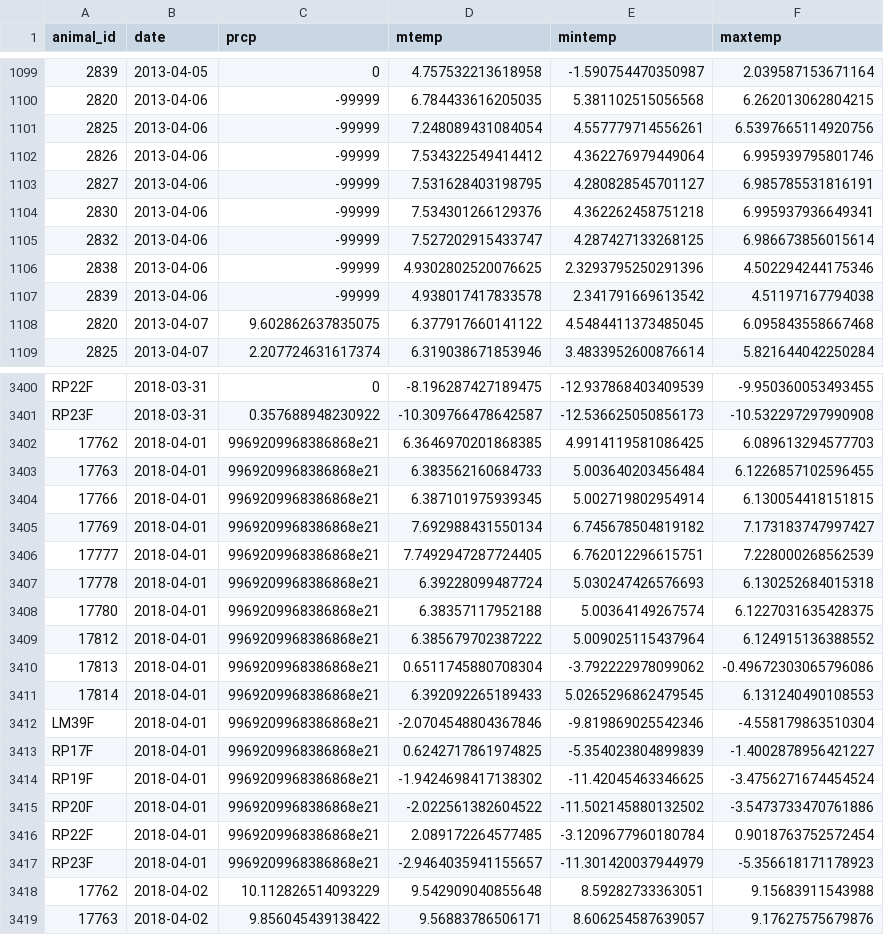
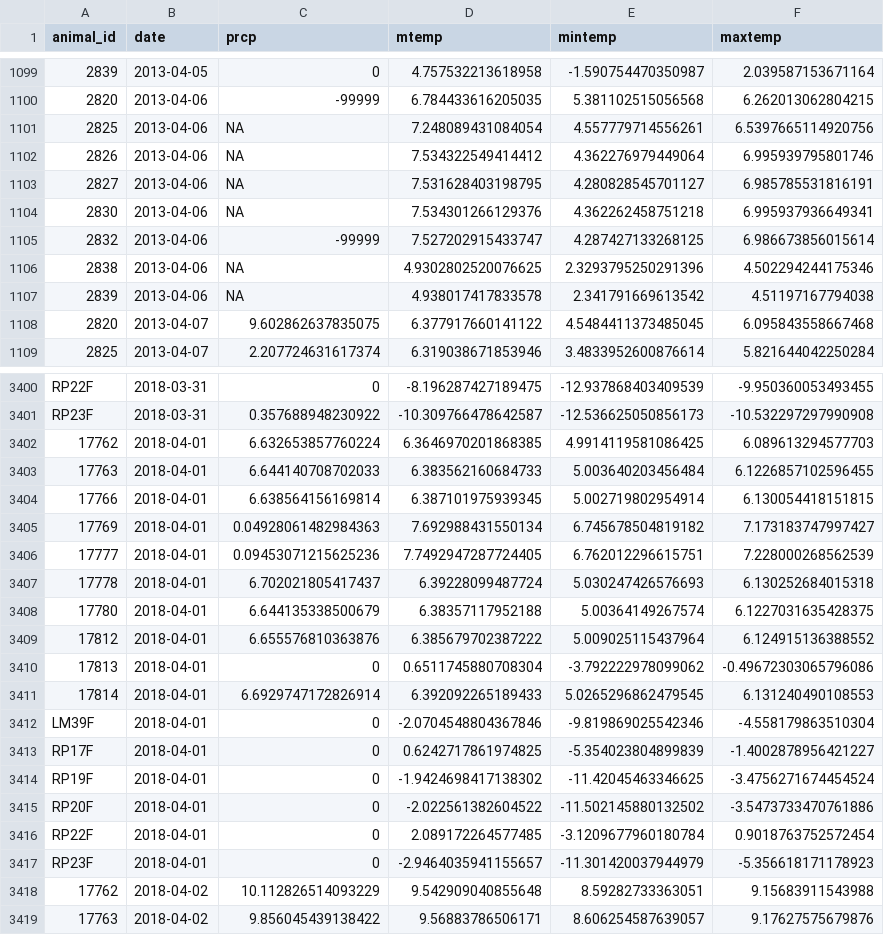
Before and after one commit to s-cunningham/GeeseBehavior-Weather, a CSV file: files_for_models/weather_covars.csv, drawn as a sheet; only a part is shown, gaps mark what is left out.

```diff
--- a/files_for_models/weather_covars.csv
+++ b/files_for_models/weather_covars.csv
@@ -1100,9 +1100,9 @@ animal_id,date,prcp,mtemp,mintemp,maxtemp
 2820,2013-04-06,-99999,6.784433616205035,5.381102515056568,6.262013062804215
-2825,2013-04-06,-99999,7.248089431084054,4.557779714556261,6.5397665114920756
-2826,2013-04-06,-99999,7.534322549414412,4.362276979449064,6.995939795801746
-2827,2013-04-06,-99999,7.531628403198795,4.280828545701127,6.985785531816191
-2830,2013-04-06,-99999,7.534301266129376,4.362262458751218,6.995937936649341
+2825,2013-04-06,NA,7.248089431084054,4.557779714556261,6.5397665114920756
+2826,2013-04-06,NA,7.534322549414412,4.362276979449064,6.995939795801746
+2827,2013-04-06,NA,7.531628403198795,4.280828545701127,6.985785531816191
+2830,2013-04-06,NA,7.534301266129376,4.362262458751218,6.995937936649341
 2832,2013-04-06,-99999,7.527202915433747,4.287427133268125,6.986673856015614
-2838,2013-04-06,-99999,4.9302802520076625,2.3293795250291396,4.502294244175346
-2839,2013-04-06,-99999,4.938017417833578,2.341791669613542,4.51197167794038
+2838,2013-04-06,NA,4.9302802520076625,2.3293795250291396,4.502294244175346
+2839,2013-04-06,NA,4.938017417833578,2.341791669613542,4.51197167794038
 2820,2013-04-07,9.602862637835075,6.377917660141122,4.5484411373485045,6.095843558667468
@@ -3401,18 +3401,18 @@ RP22F,2018-03-31,0,-8.196287427189475,-12.937868403409539,-9.950360053493455
 RP23F,2018-03-31,0.357688948230922,-10.309766478642587,-12.536625050856173,-10.532297297990908
-17762,2018-04-01,9969209968386868e21,6.3646970201868385,4.9914119581086425,6.089613294577703
-17763,2018-04-01,9969209968386868e21,6.383562160684733,5.003640203456484,6.1226857102596455
-17766,2018-04-01,9969209968386868e21,6.387101975939345,5.002719802954914,6.130054418151815
-17769,2018-04-01,9969209968386868e21,7.692988431550134,6.745678504819182,7.173183747997427
-17777,2018-04-01,9969209968386868e21,7.7492947287724405,6.762012296615751,7.228000268562539
-17778,2018-04-01,9969209968386868e21,6.39228099487724,5.030247426576693,6.130252684015318
-17780,2018-04-01,9969209968386868e21,6.38357117952188,5.00364149267574,6.1227031635428375
-17812,2018-04-01,9969209968386868e21,6.385679702387222,5.009025115437964,6.124915136388552
-17813,2018-04-01,9969209968386868e21,0.6511745880708304,-3.792222978099062,-0.49672303065796086
-17814,2018-04-01,9969209968386868e21,6.392092265189433,5.0265296862479545,6.131240490108553
-LM39F,2018-04-01,9969209968386868e21,-2.0704548804367846,-9.819869025542346,-4.558179863510304
-RP17F,2018-04-01,9969209968386868e21,0.6242717861974825,-5.354023804899839,-1.4002878956421227
-RP19F,2018-04-01,9969209968386868e21,-1.9424698417138302,-11.42045463346625,-3.4756271674454524
-RP20F,2018-04-01,9969209968386868e21,-2.022561382604522,-11.502145880132502,-3.5473733470761886
-RP22F,2018-04-01,9969209968386868e21,2.089172264577485,-3.1209677960180784,0.9018763752572454
-RP23F,2018-04-01,9969209968386868e21,-2.9464035941155657,-11.301420037944979,-5.356618171178923
+17762,2018-04-01,6.632653857760224,6.3646970201868385,4.9914119581086425,6.089613294577703
+17763,2018-04-01,6.644140708702033,6.383562160684733,5.003640203456484,6.1226857102596455
+17766,2018-04-01,6.638564156169814,6.387101975939345,5.002719802954914,6.130054418151815
+17769,2018-04-01,0.04928061482984363,7.692988431550134,6.745678504819182,7.173183747997427
+17777,2018-04-01,0.09453071215625236,7.7492947287724405,6.762012296615751,7.228000268562539
+17778,2018-04-01,6.702021805417437,6.39228099487724,5.030247426576693,6.130252684015318
+17780,2018-04-01,6.644135338500679,6.38357117952188,5.00364149267574,6.1227031635428375
+17812,2018-04-01,6.655576810363876,6.385679702387222,5.009025115437964,6.124915136388552
+17813,2018-04-01,0,0.6511745880708304,-3.792222978099062,-0.49672303065796086
+17814,2018-04-01,6.6929747172826914,6.392092265189433,5.0265296862479545,6.131240490108553
+LM39F,2018-04-01,0,-2.0704548804367846,-9.819869025542346,-4.558179863510304
+RP17F,2018-04-01,0,0.6242717861974825,-5.354023804899839,-1.4002878956421227
+RP19F,2018-04-01,0,-1.9424698417138302,-11.42045463346625,-3.4756271674454524
+RP20F,2018-04-01,0,-2.022561382604522,-11.502145880132502,-3.5473733470761886
+RP22F,2018-04-01,0,2.089172264577485,-3.1209677960180784,0.9018763752572454
+RP23F,2018-04-01,0,-2.9464035941155657,-11.301420037944979,-5.356618171178923
 17762,2018-04-02,10.112826514093229,9.542909040855648,8.59282733363051,9.15683911543988
```
Also changed, not shown: files_for_models/daily_precip.csv, 1 other file.
